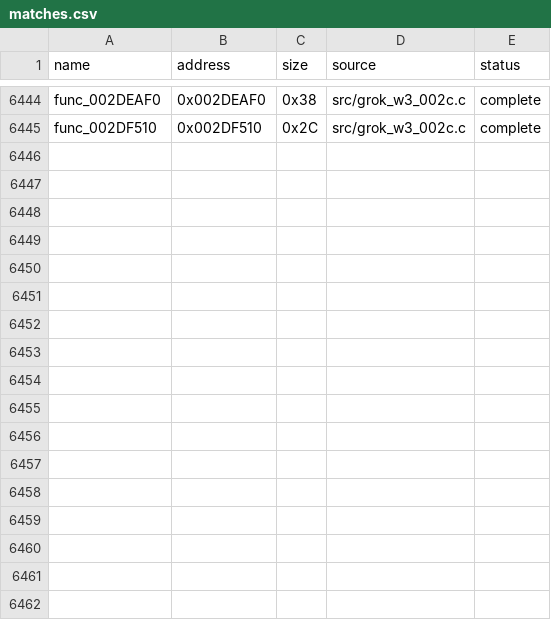
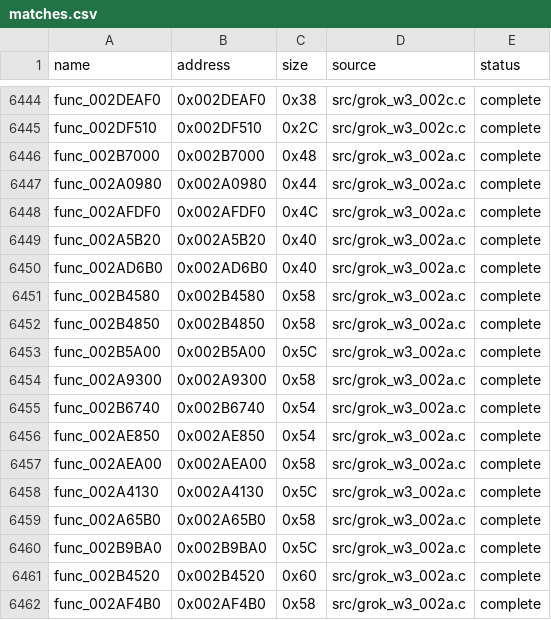
Before and after one commit to g-guthrie/mvc2-ps2-decomp, a CSV file: config/matches.csv, drawn as a sheet; only a part is shown, gaps mark what is left out; the diff names each change by its address in the sheet, - before the commit and + after, or states it on an @@ line.

Commit message:
Match 17 functions in 0x002A0000-0x002BFFFF as grok_w3_002a.c.
MWCCPS2 3.0.3 -O3 exact against retail for signed-result handlers,
timer/state wrappers, and float-update sequences in the 0x2Axxxx-0x2Bxxxx range. Skips names already matched (including grok_r1_0028 / grok_r3_0028).

```diff
--- a/config/matches.csv
+++ b/config/matches.csv
+row 6446: func_002B7000 | 0x002B7000 | 0x48 | src/grok_w3_002a.c | complete
+row 6447: func_002A0980 | 0x002A0980 | 0x44 | src/grok_w3_002a.c | complete
+row 6448: func_002AFDF0 | 0x002AFDF0 | 0x4C | src/grok_w3_002a.c | complete
+row 6449: func_002A5B20 | 0x002A5B20 | 0x40 | src/grok_w3_002a.c | complete
+row 6450: func_002AD6B0 | 0x002AD6B0 | 0x40 | src/grok_w3_002a.c | complete
+row 6451: func_002B4580 | 0x002B4580 | 0x58 | src/grok_w3_002a.c | complete
+row 6452: func_002B4850 | 0x002B4850 | 0x58 | src/grok_w3_002a.c | complete
+row 6453: func_002B5A00 | 0x002B5A00 | 0x5C | src/grok_w3_002a.c | complete
+row 6454: func_002A9300 | 0x002A9300 | 0x58 | src/grok_w3_002a.c | complete
+row 6455: func_002B6740 | 0x002B6740 | 0x54 | src/grok_w3_002a.c | complete
+row 6456: func_002AE850 | 0x002AE850 | 0x54 | src/grok_w3_002a.c | complete
+row 6457: func_002AEA00 | 0x002AEA00 | 0x58 | src/grok_w3_002a.c | complete
+row 6458: func_002A4130 | 0x002A4130 | 0x5C | src/grok_w3_002a.c | complete
+row 6459: func_002A65B0 | 0x002A65B0 | 0x58 | src/grok_w3_002a.c | complete
+row 6460: func_002B9BA0 | 0x002B9BA0 | 0x5C | src/grok_w3_002a.c | complete
+row 6461: func_002B4520 | 0x002B4520 | 0x60 | src/grok_w3_002a.c | complete
+row 6462: func_002AF4B0 | 0x002AF4B0 | 0x58 | src/grok_w3_002a.c | complete
```
Also changed, not shown: 3 other files.
